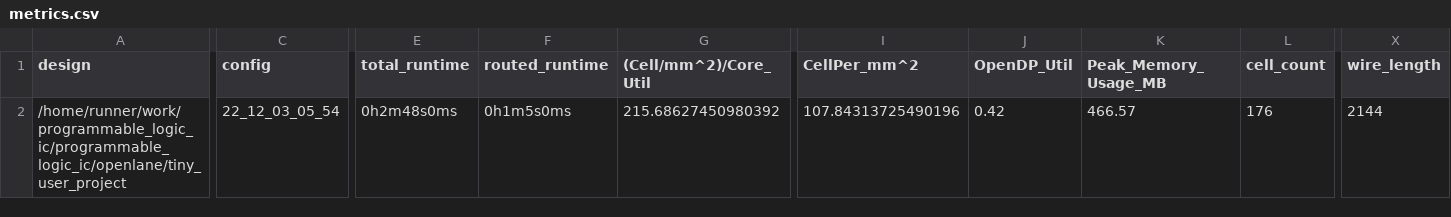
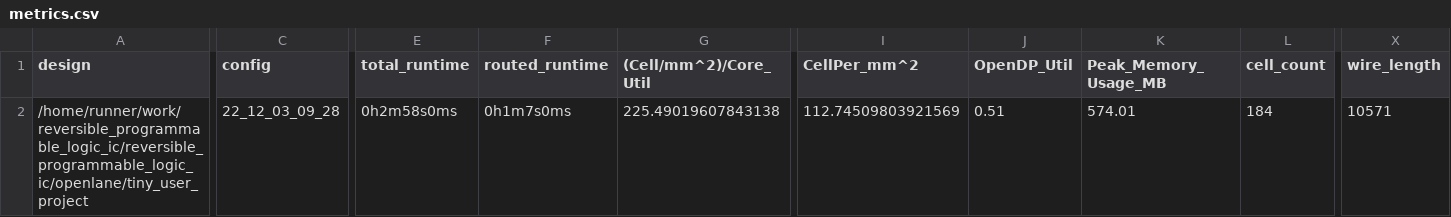
Before and after one commit to saicharan0112/programmable_logic_ic, a CSV file: signoff/tiny_user_project/metrics.csv, drawn as a sheet; only a part is shown, gaps mark what is left out; the diff covers the shown part only; the diff names each change by its address in the sheet, - before the commit and + after, or states it on an @@ line.

```diff
--- a/signoff/tiny_user_project/metrics.csv
+++ b/signoff/tiny_user_project/metrics.csv
-A2 (design): /home/runner/work/programmable_logic_ic/programmable_logic_ic/openlane/tiny_user_project
+A2 (design): /home/runner/work/reversible_programmable_logic_ic/reversible_programmable_logic_ic/openlane/tiny_user_project
-C2 (config): 22_12_03_05_54
+C2 (config): 22_12_03_09_28
-E2 (total_runtime): 0h2m48s0ms
+E2 (total_runtime): 0h2m58s0ms
-F2 (routed_runtime): 0h1m5s0ms
+F2 (routed_runtime): 0h1m7s0ms
-G2 ((Cell/mm^2)/Core_Util): 215.68627450980392
+G2 ((Cell/mm^2)/Core_Util): 225.49019607843138
-I2 (CellPer_mm^2): 107.84313725490196
+I2 (CellPer_mm^2): 112.74509803921569
-J2 (OpenDP_Util): 0.42
+J2 (OpenDP_Util): 0.51
-K2 (Peak_Memory_Usage_MB): 466.57
+K2 (Peak_Memory_Usage_MB): 574.01
-L2 (cell_count): 176
+L2 (cell_count): 184
-X2 (wire_length): 2144
+X2 (wire_length): 10571
```
Also changed, not shown: 14 edited cells elsewhere in this file, signoff/user_project_wrapper/metrics.csv, 27 other files.
